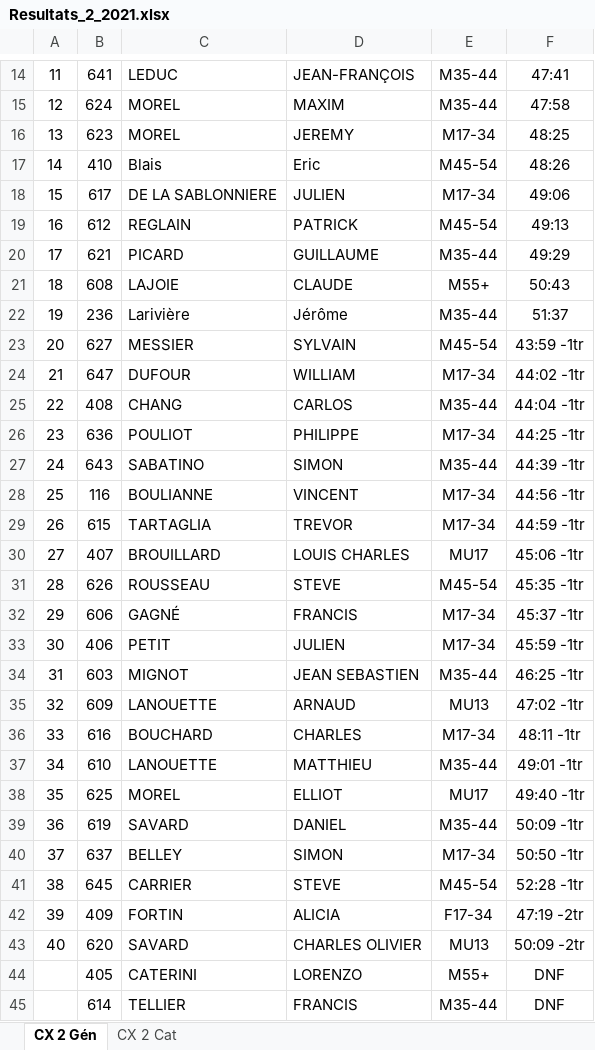
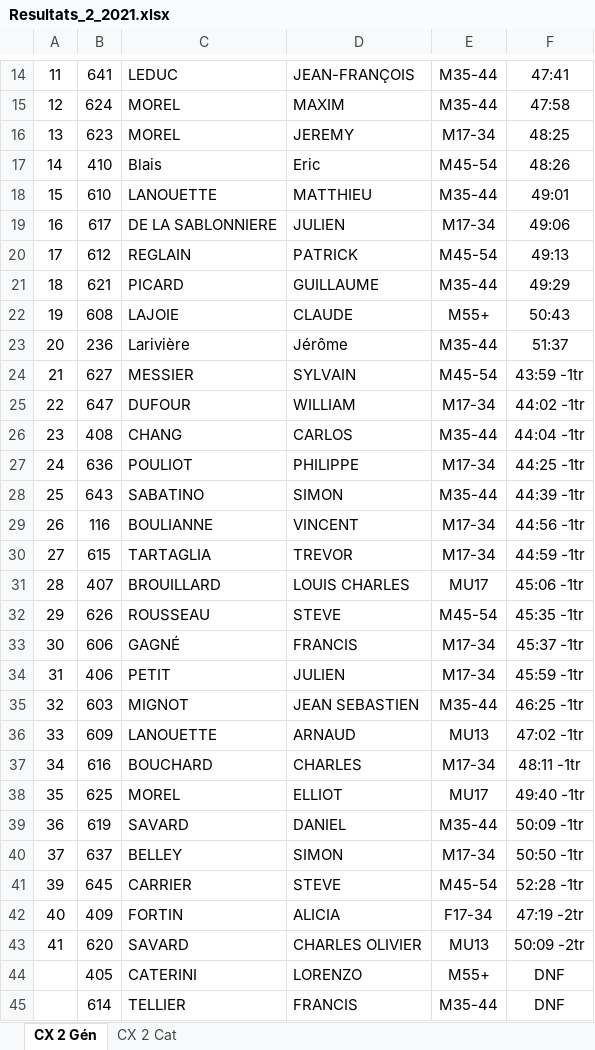
Before and after one commit to blaireau47/cx418WebSite, an Excel workbook: CircuitLevis/resultats/Resultats_2_2021.xlsx, sheet CX 2 Gén, drawn as a sheet; only a part is shown, gaps mark what is left out; values as stored, in another font and other column widths than the file's, no borders; charts and pictures not drawn; removed rows and columns are numbered as before the commit, all else as after; the diff covers the shown part only; the diff names each change by its address in the sheet, - before the commit and + after, or states it on an @@ line.

Commit message:
ajout resultats 2

```diff
--- a/CircuitLevis/resultats/Resultats_2_2021.xlsx (sheet CX 2 Gén)
+++ b/CircuitLevis/resultats/Resultats_2_2021.xlsx (sheet CX 2 Gén)
+row 18: 15 | 610 | LANOUETTE | MATTHIEU | M35-44 | 49:01
-A19: 15
+A19: 16
-A20: 16
+A20: 17
-A21: 17
+A21: 18
-A22: 18
+A22: 19
-A23: 19
+A23: 20
-A24: 20
+A24: 21
-A25: 21
+A25: 22
-A26: 22
+A26: 23
-A27: 23
+A27: 24
-A28: 24
+A28: 25
-A29: 25
+A29: 26
-A30: 26
+A30: 27
-A31: 27
+A31: 28
-A32: 28
+A32: 29
-A33: 29
+A33: 30
-A34: 30
+A34: 31
-A35: 31
+A35: 32
-A36: 32
+A36: 33
-A37: 33
+A37: 34
-row 37: 34 | 610 | LANOUETTE | MATTHIEU | M35-44 | 49:01 -1tr
-A41: 38
+A41: 39
-A42: 39
+A42: 40
-A43: 40
+A43: 41
```
Also changed, not shown: 1 added row, 1 removed row and 5 edited cells elsewhere in this sheet, 1 other file.
